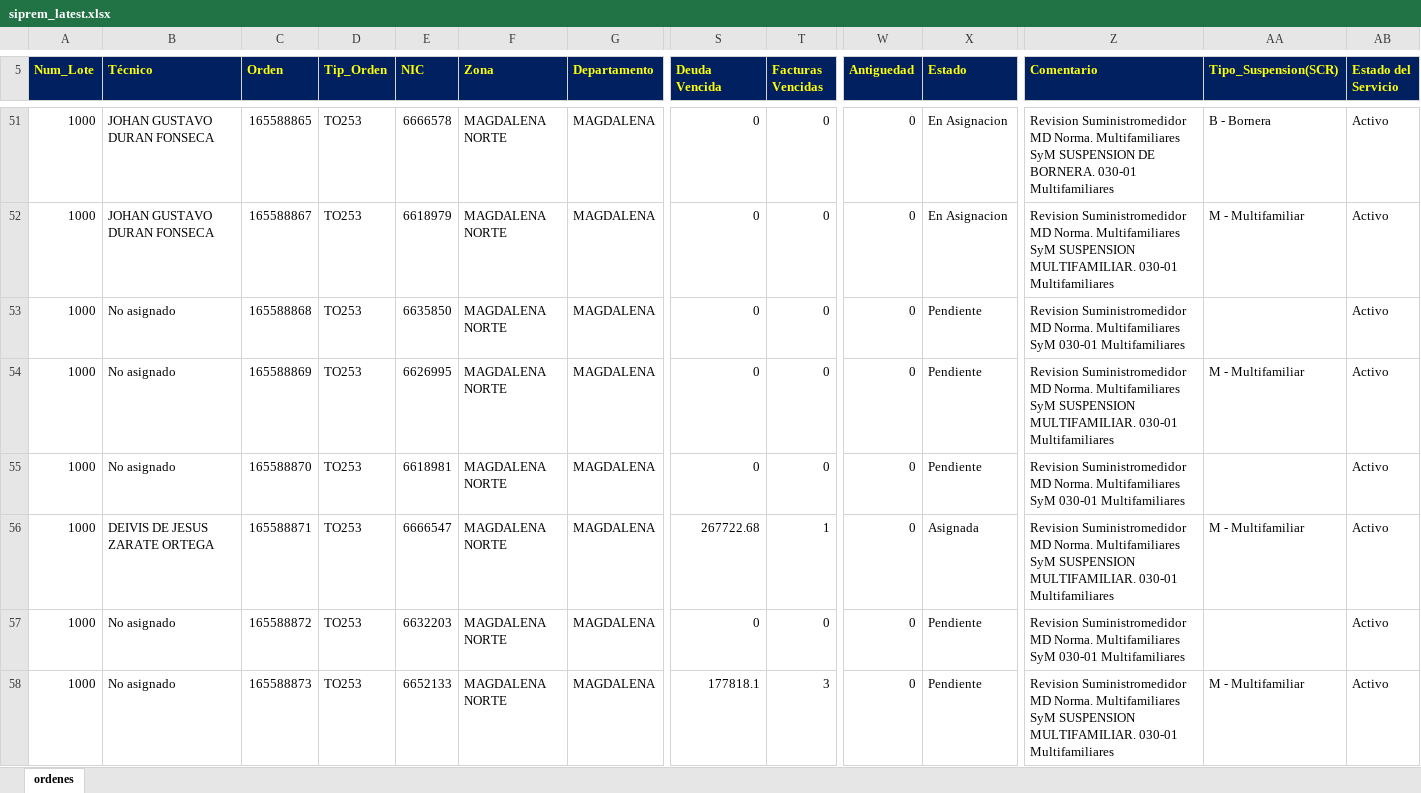
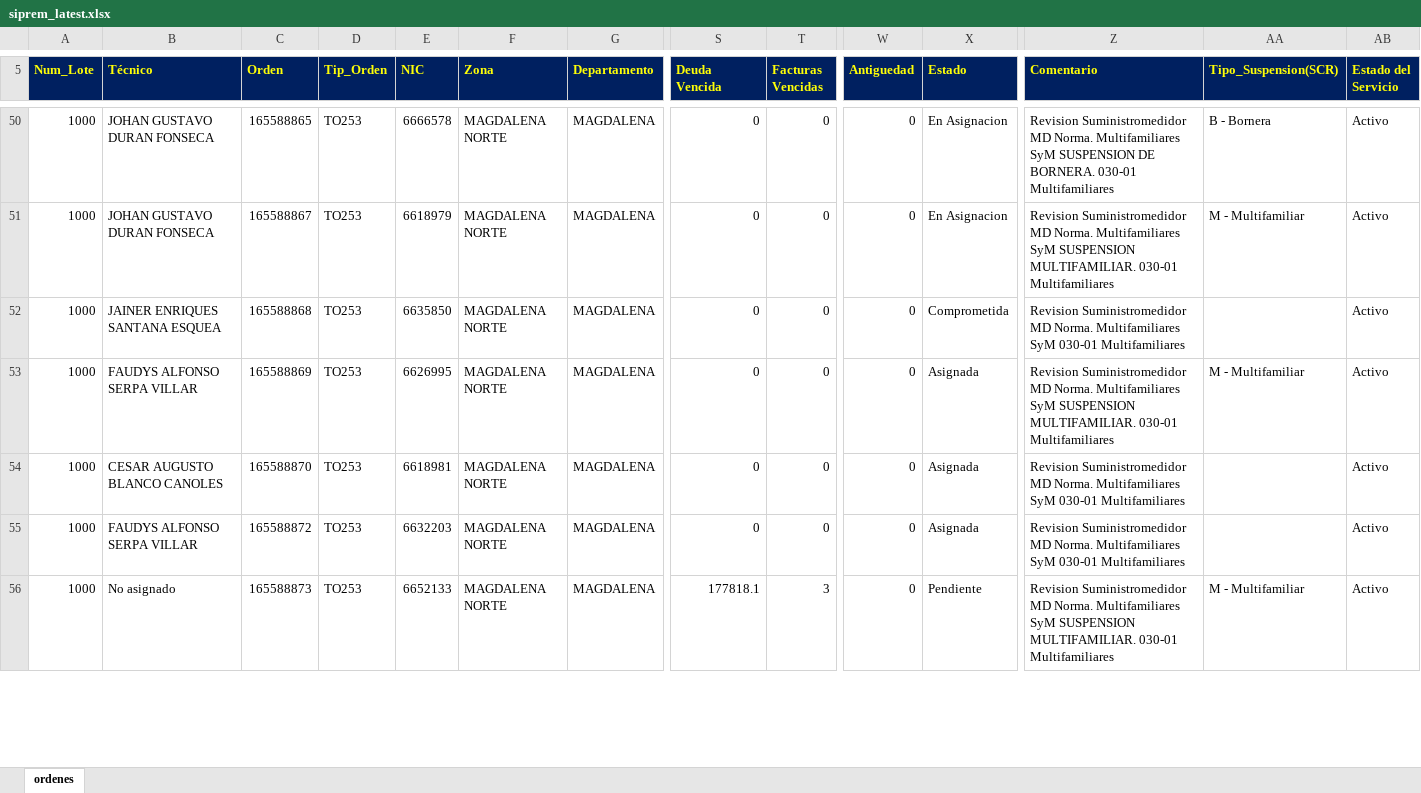
Before and after one commit to vikano27-debug/Dashboard_ING_VOA, an Excel workbook: siprem_latest.xlsx, sheet ordenes, drawn as a sheet; only a part is shown, gaps mark what is left out; values as stored, in another font and other column widths than the file's, no borders; removed rows and columns are numbered as before the commit, all else as after; rows hold the shown columns only; the diff covers the shown part only; the diff names each change by its address in the sheet, - before the commit and + after, or states it on an @@ line.

Commit message:
Actualizacion automatica SIPREM y Casuistica

```diff
--- a/siprem_latest.xlsx (sheet ordenes)
+++ b/siprem_latest.xlsx (sheet ordenes)
-B52 (Técnico): No asignado
+B52 (Técnico): JAINER ENRIQUES SANTANA ESQUEA
-X52 (Estado): Pendiente
+X52 (Estado): Comprometida
-B53 (Técnico): No asignado
+B53 (Técnico): FAUDYS ALFONSO SERPA VILLAR
-X53:X54 (Estado): Pendiente
+X53:X54 (Estado): Asignada
-B54 (Técnico): No asignado
+B54 (Técnico): CESAR AUGUSTO BLANCO CANOLES
-row 56: 1000 | DEIVIS DE JESUS ZARATE ORTEGA | 165588871 | TO253 | 6666547 | MAGDALENA NORTE | MAGDALENA | 267722.68 | 1 | 0 | Asignada | Revision Suministromedidor MD Norma. Multifamiliares SyM SUSPENSION MULTIFAMILIAR. 030-01 Multifamiliares | M - Multifamiliar | Activo
-B55 (Técnico): No asignado
+B55 (Técnico): FAUDYS ALFONSO SERPA VILLAR
-X55 (Estado): Pendiente
+X55 (Estado): Asignada
```
Also changed, not shown: 26 added rows, 36 removed rows and 54 edited cells elsewhere in this sheet.
